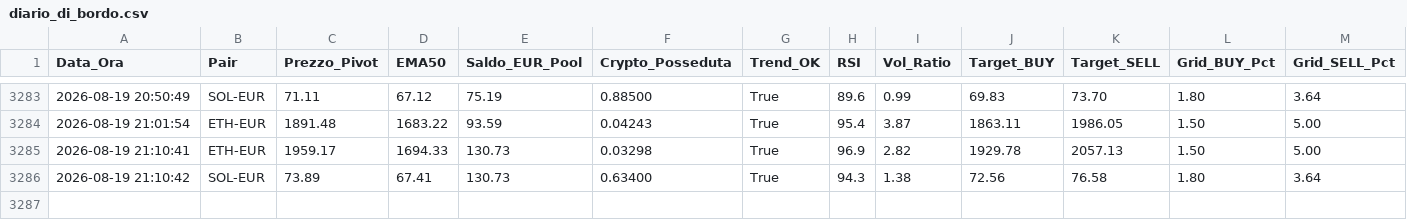
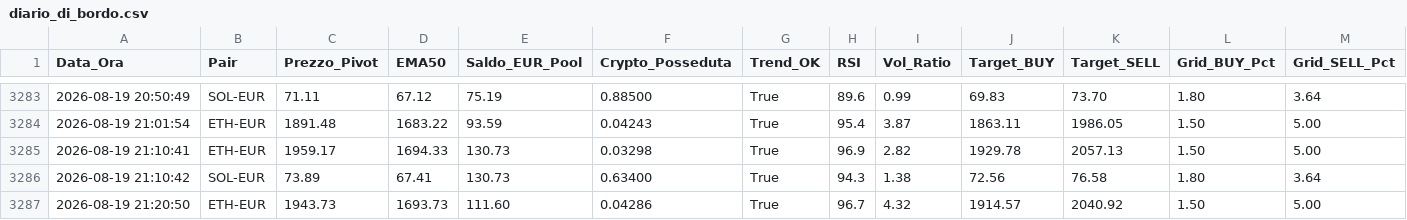
Before and after one commit to marcolalicata2017-oss/coinbase-grid-bot, a CSV file: diario_di_bordo.csv, drawn as a sheet; only a part is shown, gaps mark what is left out; rows hold the shown columns only; the diff names each change by its address in the sheet, - before the commit and + after, or states it on an @@ line.

```diff
--- a/diario_di_bordo.csv
+++ b/diario_di_bordo.csv
+row 3287: 2026-08-19 21:20:50 | ETH-EUR | 1943.73 | 1693.73 | 111.60 | 0.04286 | True | 96.7 | 4.32 | 1914.57 | 2040.92 | 1.50 | 5.00
```
